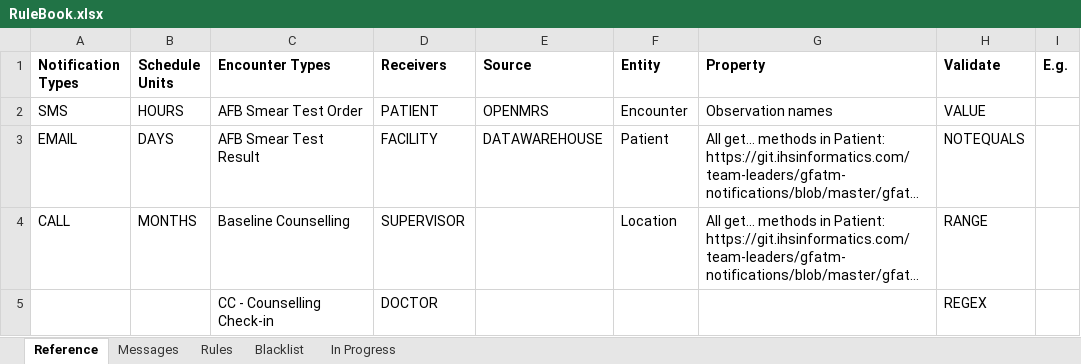
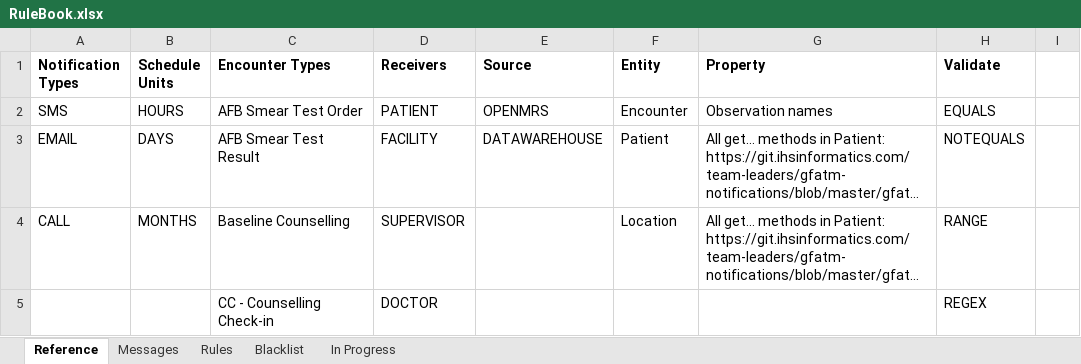
Before and after one commit to InteractiveHealthSolutions/gfatm-notifications, an Excel workbook: gfatm-notifications-sms/src/main/resources/rules/RuleBook.xlsx, sheet Reference, drawn as a sheet; only a part is shown; long unchanged cells end in …; values as stored, in another font and other column widths than the file's, no borders; the diff names each change by its address in the sheet, - before the commit and + after, or states it on an @@ line.

```diff
--- a/gfatm-notifications-sms/src/main/resources/rules/RuleBook.xlsx (sheet Reference)
+++ b/gfatm-notifications-sms/src/main/resources/rules/RuleBook.xlsx (sheet Reference)
-I1: E.g.
+I1: (empty)
-H2 (Validate): VALUE
+H2 (Validate): EQUALS
```
Also changed, not shown: sheet In Progress, sheet Rules, 8 other files.
